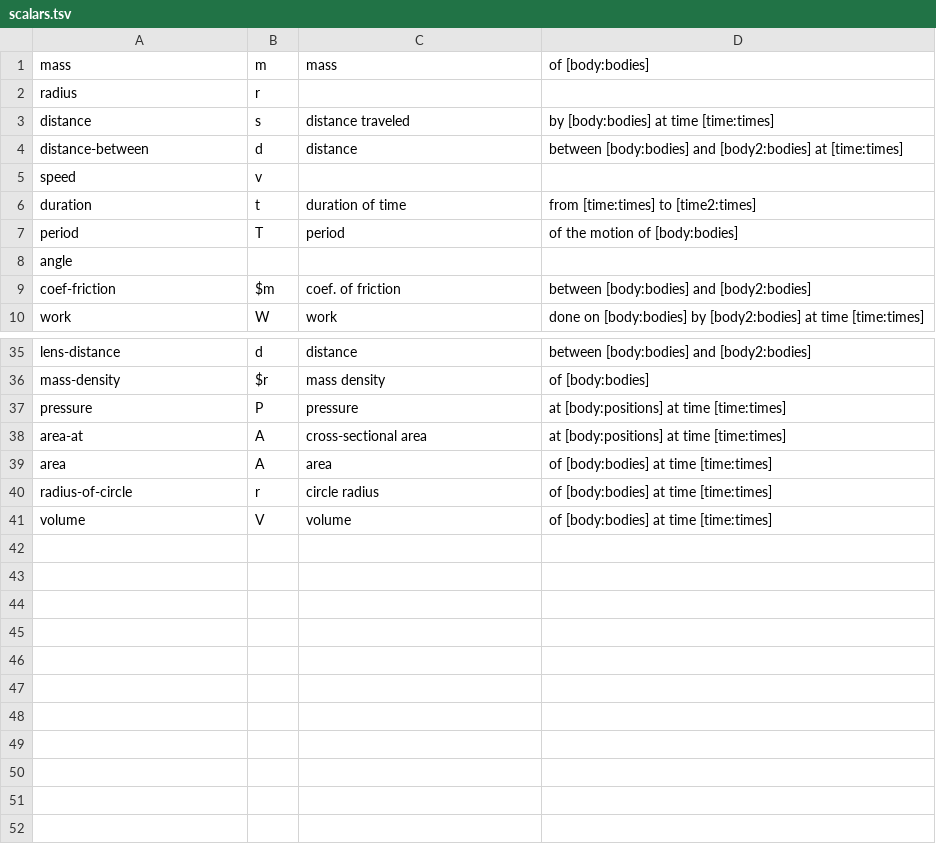
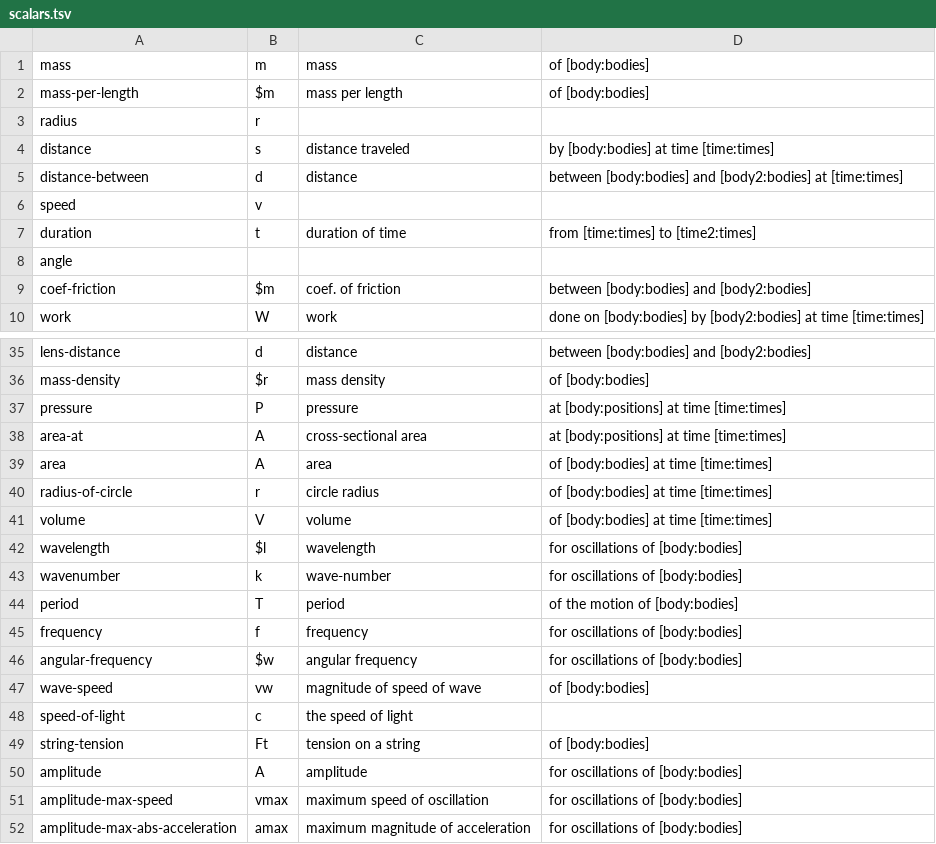
Before and after one commit to bvds/andes, a TSV file: KB/scalars.tsv, drawn as a sheet; only a part is shown, gaps mark what is left out; the diff names each change by its address in the sheet, - before the commit and + after, or states it on an @@ line.

```diff
--- a/KB/scalars.tsv
+++ b/KB/scalars.tsv
+row 2: mass-per-length | $m | mass per length | of [body:bodies]
+row 42: wavelength | $l | wavelength | for oscillations of [body:bodies]
+row 43: wavenumber | k | wave-number | for oscillations of [body:bodies]
@@ row 7 moved to row 44: period @@
+row 45: frequency | f | frequency | for oscillations of [body:bodies]
+row 46: angular-frequency | $w | angular frequency | for oscillations of [body:bodies]
+row 47: wave-speed | vw | magnitude of speed of wave | of [body:bodies]
+row 48: speed-of-light | c | the speed of light
+row 49: string-tension | Ft | tension on a string | of [body:bodies]
+row 50: amplitude | A | amplitude | for oscillations of [body:bodies]
+row 51: amplitude-max-speed | vmax | maximum speed of oscillation | for oscillations of [body:bodies]
+row 52: amplitude-max-abs-acceleration | amax | maximum magnitude of acceleration | for oscillations of [body:bodies]
```
Also changed, not shown: KB/features.tsv, KB/principles.tsv, 2 other files.
